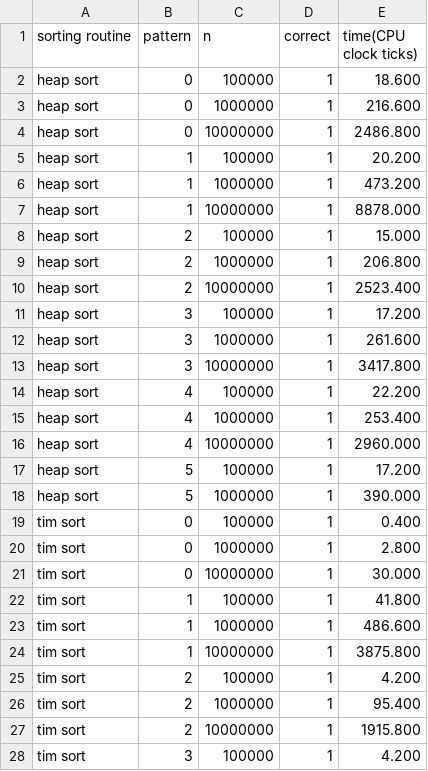
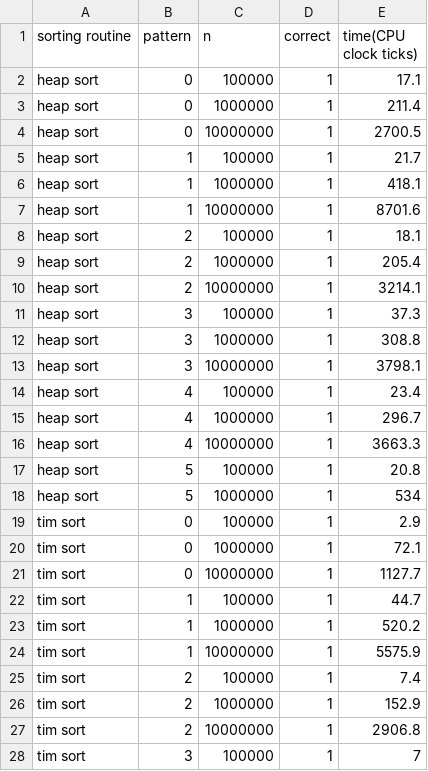
Before and after one commit to Strider-Alex/postgres_sorting_benchmark, a CSV file: raw_data/result_high_cardinality_double.csv, drawn as a sheet; only a part is shown; the diff covers the shown part only.

```diff
--- a/raw_data/result_high_cardinality_double.csv
+++ b/raw_data/result_high_cardinality_double.csv
@@ -1,28 +1,28 @@
 sorting routine,pattern,n,correct,time(CPU clock ticks)
-heap sort,0,100000,1,18.600
-heap sort,0,1000000,1,216.600
-heap sort,0,10000000,1,2486.800
-heap sort,1,100000,1,20.200
-heap sort,1,1000000,1,473.200
-heap sort,1,10000000,1,8878.000
-heap sort,2,100000,1,15.000
-heap sort,2,1000000,1,206.800
-heap sort,2,10000000,1,2523.400
-heap sort,3,100000,1,17.200
-heap sort,3,1000000,1,261.600
-heap sort,3,10000000,1,3417.800
-heap sort,4,100000,1,22.200
-heap sort,4,1000000,1,253.400
-heap sort,4,10000000,1,2960.000
-heap sort,5,100000,1,17.200
-heap sort,5,1000000,1,390.000
-tim sort,0,100000,1,0.400
-tim sort,0,1000000,1,2.800
-tim sort,0,10000000,1,30.000
-tim sort,1,100000,1,41.800
-tim sort,1,1000000,1,486.600
-tim sort,1,10000000,1,3875.800
-tim sort,2,100000,1,4.200
-tim sort,2,1000000,1,95.400
-tim sort,2,10000000,1,1915.800
-tim sort,3,100000,1,4.200
+heap sort,0,100000,1,17.1
+heap sort,0,1000000,1,211.4
+heap sort,0,10000000,1,2700.5
+heap sort,1,100000,1,21.7
+heap sort,1,1000000,1,418.1
+heap sort,1,10000000,1,8701.6
+heap sort,2,100000,1,18.1
+heap sort,2,1000000,1,205.4
+heap sort,2,10000000,1,3214.1
+heap sort,3,100000,1,37.3
+heap sort,3,1000000,1,308.8
+heap sort,3,10000000,1,3798.1
+heap sort,4,100000,1,23.4
+heap sort,4,1000000,1,296.7
+heap sort,4,10000000,1,3663.3
+heap sort,5,100000,1,20.8
+heap sort,5,1000000,1,534
+tim sort,0,100000,1,2.9
+tim sort,0,1000000,1,72.1
+tim sort,0,10000000,1,1127.7
+tim sort,1,100000,1,44.7
+tim sort,1,1000000,1,520.2
+tim sort,1,10000000,1,5575.9
+tim sort,2,100000,1,7.4
+tim sort,2,1000000,1,152.9
+tim sort,2,10000000,1,2906.8
+tim sort,3,100000,1,7
```
Also changed, not shown: 92 edited cells elsewhere in this file, raw_data/result_low_cardinality_double.csv, 3 other files.
